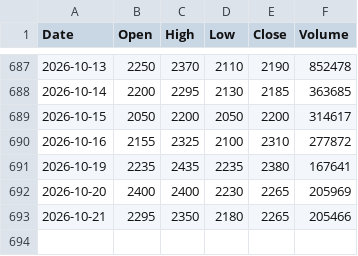
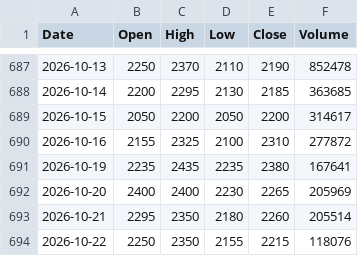
Before and after one commit to imberake86-dotcom/Project, a CSV file: data/prices/블루엠텍.csv, drawn as a sheet; only a part is shown, gaps mark what is left out.

```diff
--- a/data/prices/블루엠텍.csv
+++ b/data/prices/블루엠텍.csv
@@ -692,2 +692,3 @@ Date,Open,High,Low,Close,Volume
 2026-10-20,2400,2400,2230,2265,205969
-2026-10-21,2295,2350,2180,2265,205466
+2026-10-21,2295,2350,2180,2260,205514
+2026-10-22,2250,2350,2155,2215,118076
```
Also changed, not shown: data/prices/그린생명과학.csv, data/prices/오상헬스케어.csv, 4 other files.
